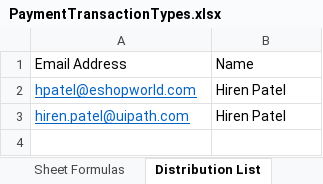
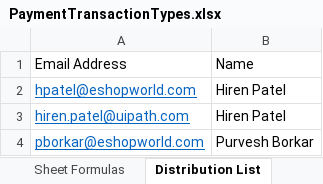
Before and after one commit to hirenkp/ESWNikeDailyRefunds, an Excel workbook: Data/Input/PaymentTransactionTypes.xlsx, sheet Distribution List, drawn as a sheet; values as stored, in another font and other column widths than the file's, no borders; the diff names each change by its address in the sheet, - before the commit and + after, or states it on an @@ line.

```diff
--- a/Data/Input/PaymentTransactionTypes.xlsx (sheet Distribution List)
+++ b/Data/Input/PaymentTransactionTypes.xlsx (sheet Distribution List)
+row 4: pborkar@eshopworld.com | Purvesh Borkar
```
Also changed, not shown: Data/Config.xlsx, 1 other file.
